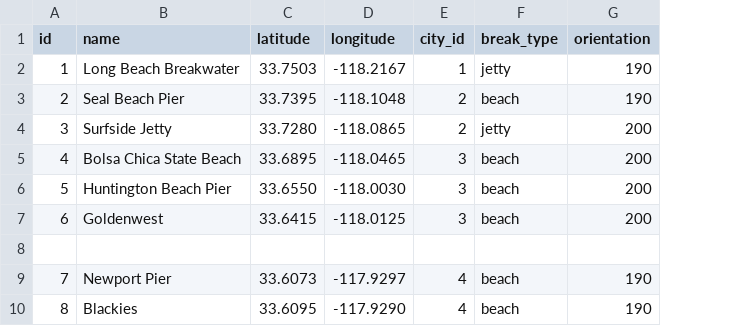
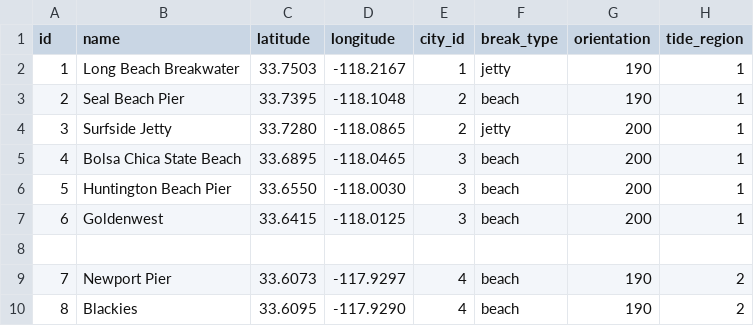
Before and after one commit to Justin-W7/Go_surf, a CSV file: src/backend/data/surfspots.csv, drawn as a sheet; only a part is shown; the diff names each change by its address in the sheet, - before the commit and + after, or states it on an @@ line.

Commit message:
Tide data updates. Using only three regions. Added tide_regions to surfspot static table.

```diff
--- a/src/backend/data/surfspots.csv
+++ b/src/backend/data/surfspots.csv
+column H (tide_region), rows 2-10: 1 | 1 | 1 | 1 | 1 | 1 |  | 2 | 2
```
Also changed, not shown: 8 other files.
